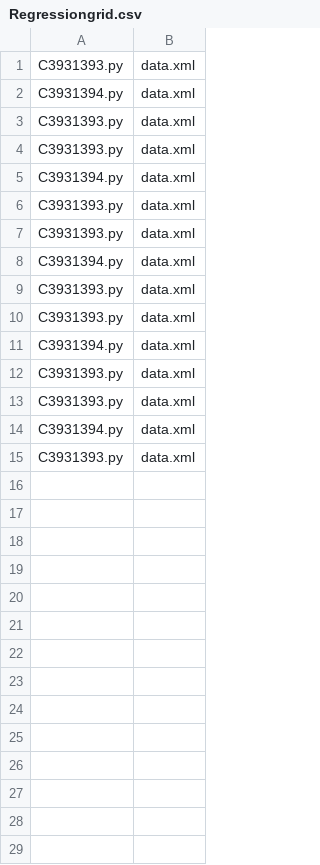
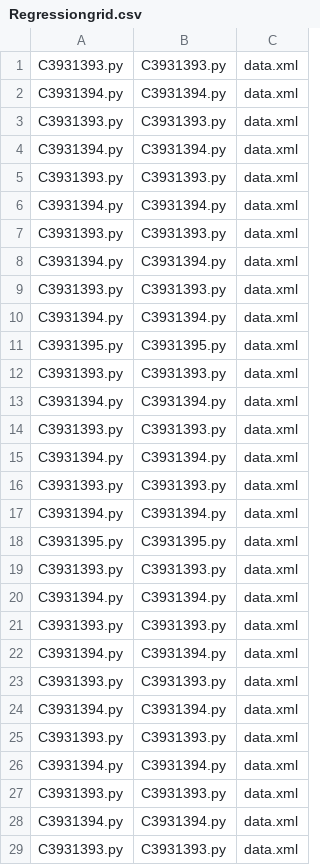
Before and after one commit to raviraj4747/APIAutomation, a CSV file: Data/Regressiongrid.csv, drawn as a sheet; only a part is shown; addresses are those after the commit; the diff covers the shown part only; the diff names each change by its address in the sheet, - before the commit and + after, or states it on an @@ line.

```diff
--- a/Data/Regressiongrid.csv
+++ b/Data/Regressiongrid.csv
+column B, rows 1-3: C3931393.py | C3931394.py | C3931393.py; rows 5-7: C3931393.py | C3931394.py | C3931393.py; rows 12-14: C3931393.py | C3931394.py | C3931393.py; rows 19-21: C3931393.py | C3931394.py | C3931393.py; rows 23-25: C3931393.py | C3931394.py | C3931393.py
+row 4: C3931394.py | C3931394.py | data.xml
+row 8: C3931394.py | C3931394.py | data.xml
+row 9: C3931393.py | C3931393.py | data.xml
+row 10: C3931394.py | C3931394.py | data.xml
+row 11: C3931395.py | C3931395.py | data.xml
+row 15: C3931394.py | C3931394.py | data.xml
+row 16: C3931393.py | C3931393.py | data.xml
+row 17: C3931394.py | C3931394.py | data.xml
+row 18: C3931395.py | C3931395.py | data.xml
+row 22: C3931394.py | C3931394.py | data.xml
+row 26: C3931394.py | C3931394.py | data.xml
+row 27: C3931393.py | C3931393.py | data.xml
+row 28: C3931394.py | C3931394.py | data.xml
+row 29: C3931393.py | C3931393.py | data.xml
```
Also changed, not shown: 31 added rows elsewhere in this file, Data/Regressiontestcase.csv, 21 other files.
